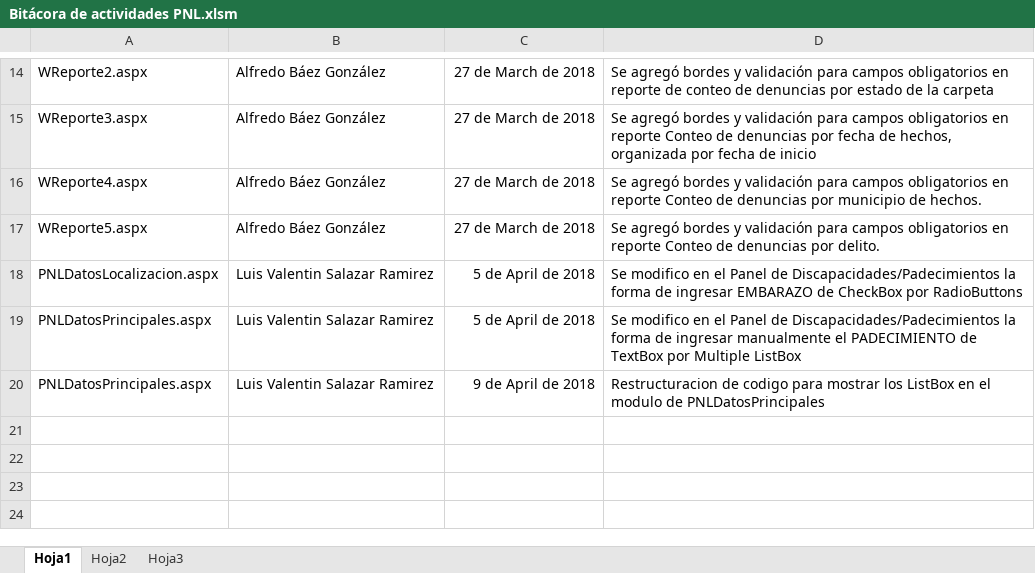
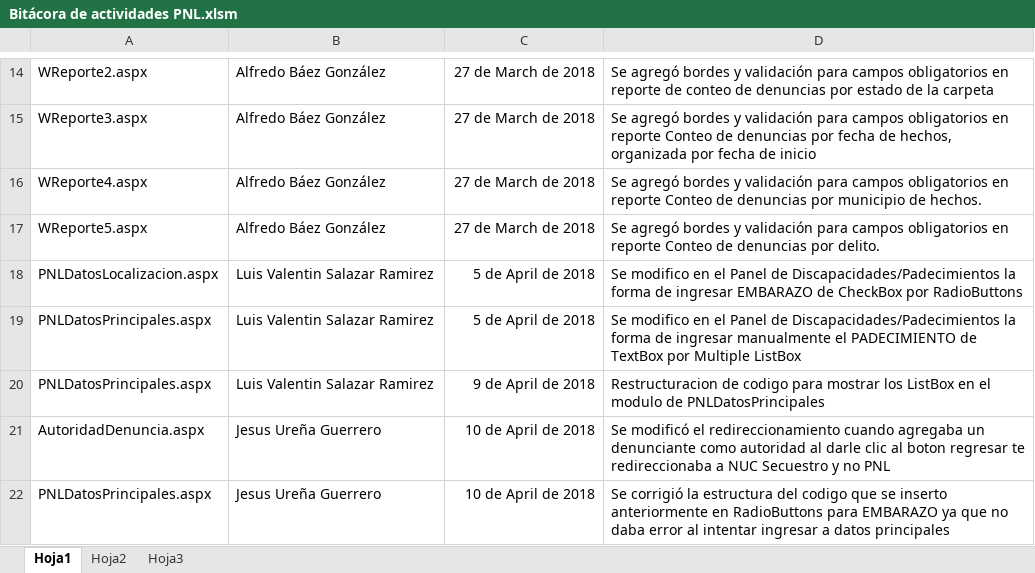
Before and after one commit to angelcortez/PNL, an Excel workbook: Bitácora de actividades PNL.xlsm, sheet Hoja1, drawn as a sheet; only a part is shown, gaps mark what is left out; values as stored, in another font and other column widths than the file's, no borders; table styles not drawn; the diff names each change by its address in the sheet, - before the commit and + after, or states it on an @@ line.

Commit message:
BITACORA DE ACT

```diff
--- a/Bitácora de actividades PNL.xlsm (sheet Hoja1)
+++ b/Bitácora de actividades PNL.xlsm (sheet Hoja1)
+row 21: AutoridadDenuncia.aspx | Jesus Ureña Guerrero | 10 de April de 2018 | Se modificó el redireccionamiento cuando agregaba un denunciante como autoridad al darle clic al boton regresar te redireccionaba a NUC Secuestro y no PNL
+row 22: PNLDatosPrincipales.aspx | Jesus Ureña Guerrero | 10 de April de 2018 | Se corrigió la estructura del codigo que se inserto anteriormente en RadioButtons para EMBARAZO ya que no daba error al intentar ingresar a datos principales
```
